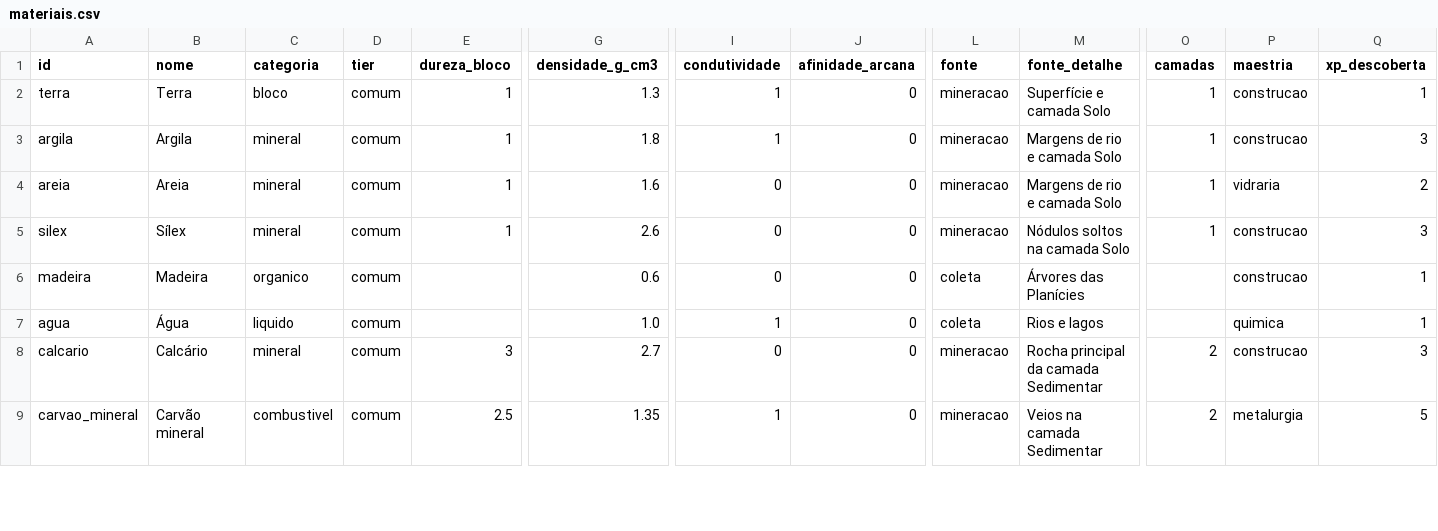
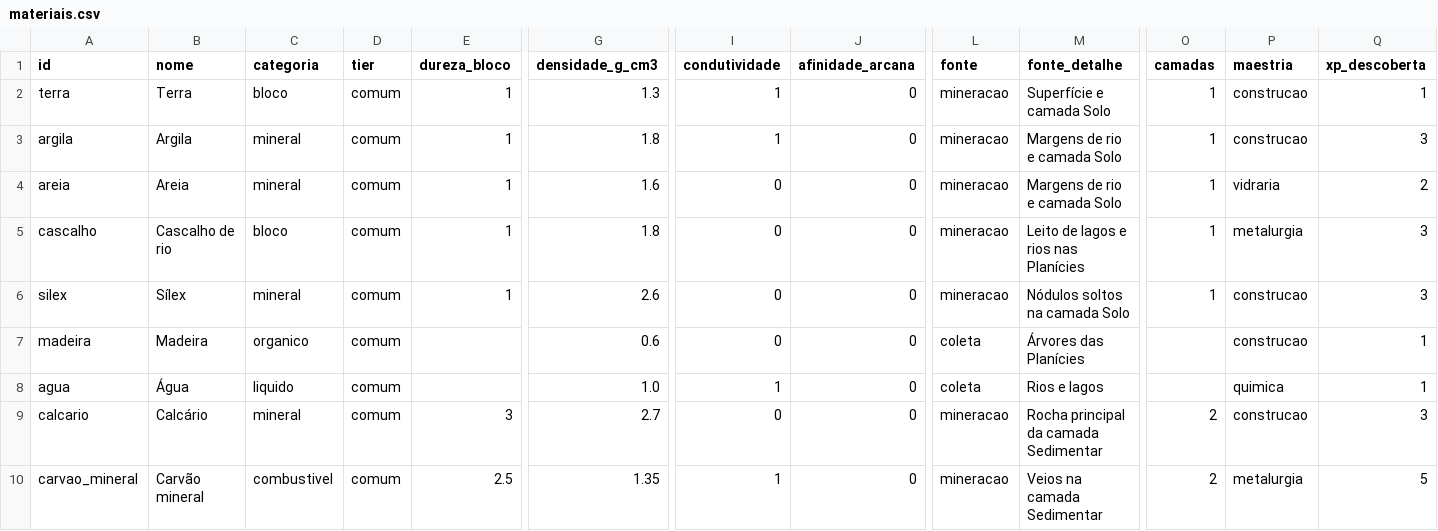
Before and after one commit to gabrielleonelferreira/Vitriol, a CSV file: data/content/materiais.csv, drawn as a sheet; only a part is shown, gaps mark what is left out; rows hold the shown columns only; the diff names each change by its address in the sheet, - before the commit and + after, or states it on an @@ line.

```diff
--- a/data/content/materiais.csv
+++ b/data/content/materiais.csv
+row 5: cascalho | Cascalho de rio | bloco | comum | 1 | 1.8 | 0 | 0 | mineracao | Leito de lagos e rios nas Planícies | 1 | metalurgia | 3
```
Also changed, not shown: 17 other files.
